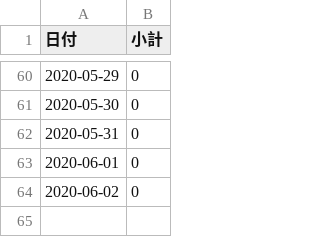
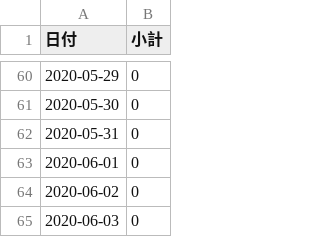
Before and after one commit to YanaseT/covid19_ichihara_make_json, a CSV file: src/Downloads/final_data/total.csv, drawn as a sheet; only a part is shown, gaps mark what is left out.

```diff
--- a/src/Downloads/final_data/total.csv
+++ b/src/Downloads/final_data/total.csv
@@ -64 +64,2 @@
 2020-06-02,0
+2020-06-03,0
```
Also changed, not shown: 2 other files.
